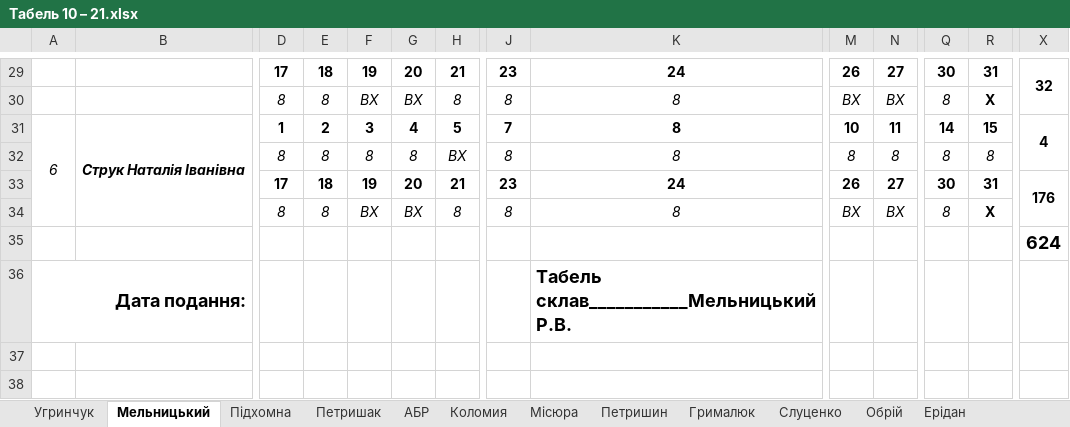
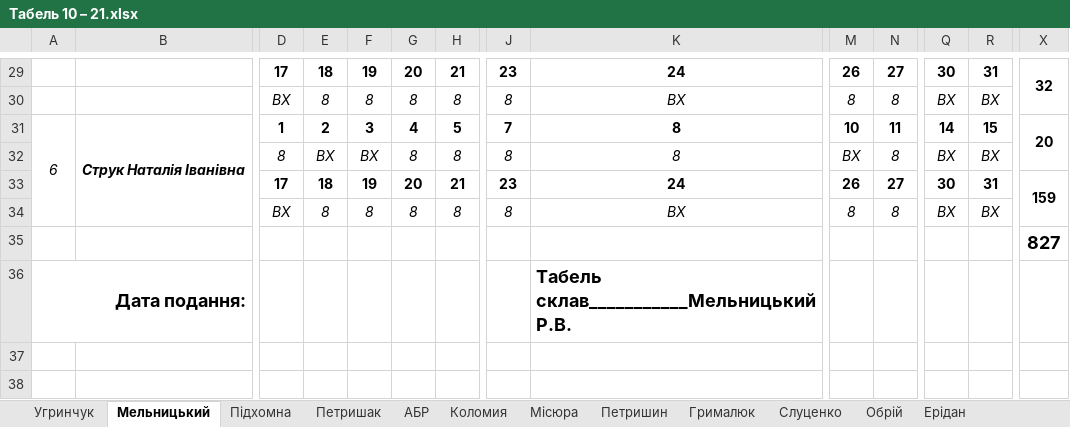
Before and after one commit to Midas201/Eridan, an Excel workbook: Фопи/Зарплата ФОП 2021/Табель ФОП 2020/Табель 10 – 21.xlsx, sheet Мельницький, drawn as a sheet; only a part is shown, gaps mark what is left out; values as stored, in another font and other column widths than the file's, no borders; removed rows and columns are numbered as before the commit, all else as after; rows hold the shown columns only; the diff covers the shown part only; the diff names each change by its address in the sheet, - before the commit and + after, or states it on an @@ line.

Commit message:
Мельницький табель

```diff
--- a/Фопи/Зарплата ФОП 2021/Табель ФОП 2020/Табель 10 – 21.xlsx (sheet Мельницький)
+++ b/Фопи/Зарплата ФОП 2021/Табель ФОП 2020/Табель 10 – 21.xlsx (sheet Мельницький)
-D30: 8
+D30: ВХ
-F30: ВХ
+F30: 8
-G30: ВХ
+G30: 8
-K30: 8
+K30: ВХ
-M30: ВХ
+M30: 8
-N30: ВХ
+N30: 8
-Q30: 8
+Q30: ВХ
-R30: Х
+R30: ВХ
@@ R30 bold: on → off, italic: off → on @@
-X31: 4
+X31: 20
-row 32:  |  | 8 | 8 | 8 | 8 | ВХ | 8 | 8 | 8 | 8 | 8 | 8
+row 32:  |  | 8 | ВХ | ВХ | 8 | 8 | 8 | 8 | ВХ | 8 | ВХ | ВХ
-X33: 176
+X33: 159
-row 34:  |  | 8 | 8 | ВХ | ВХ | 8 | 8 | 8 | ВХ | ВХ | 8 | Х
-row 35:  |  |  |  |  |  |  |  |  |  |  |  |  | 624
+row 34:  |  | ВХ | 8 | 8 | 8 | 8 | 8 | ВХ | 8 | 8 | ВХ | ВХ
+row 35:  |  |  |  |  |  |  |  |  |  |  |  |  | 827
```
Also changed, not shown: 9 added rows, 9 removed rows and 16 edited cells elsewhere in this sheet.
